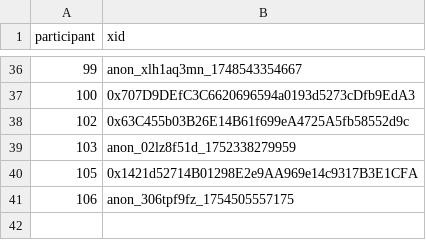
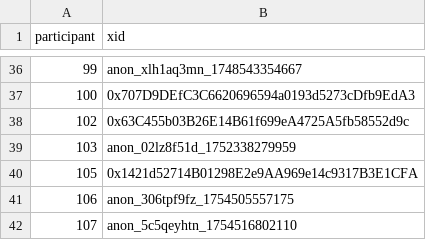
Before and after one commit to evalscience/deepgov-polis, a CSV file: xid/9my4ftmrim-xid.csv, drawn as a sheet; only a part is shown, gaps mark what is left out.

```diff
--- a/xid/9my4ftmrim-xid.csv
+++ b/xid/9my4ftmrim-xid.csv
@@ -41 +41,2 @@ participant,xid
 106,"anon_306tpf9fz_1754505557175"
+107,"anon_5c5qeyhtn_1754516802110"
```
Also changed, not shown: summary/9my4ftmrim-summary.csv.
